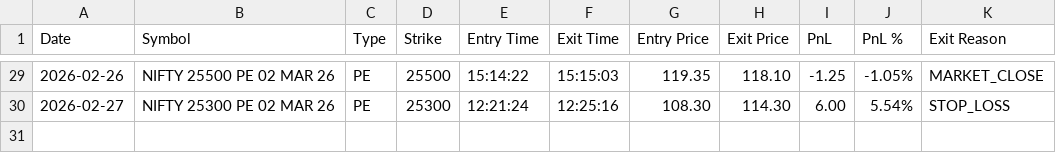
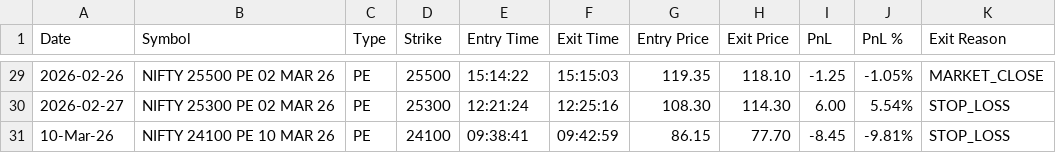
Before and after one commit to secondvalue/ORB, a CSV file: trades/trades.csv, drawn as a sheet; only a part is shown, gaps mark what is left out.

Commit message:
feat: Implement Nifty ORB strategy with trailing stop-loss, add GitHub Actions workflow, and update dependencies.

```diff
--- a/trades/trades.csv
+++ b/trades/trades.csv
@@ -30 +30,2 @@ Date,Symbol,Type,Strike,Entry Time,Exit Time,Entry Price,Exit Price,PnL,PnL %,Ex
 2026-02-27,NIFTY 25300 PE 02 MAR 26,PE,25300,12:21:24,12:25:16,108.30,114.30,6.00,5.54%,STOP_LOSS
+10-Mar-26,NIFTY 24100 PE 10 MAR 26,PE,24100,09:38:41,09:42:59,86.15,77.70,-8.45,-9.81%,STOP_LOSS
```
Also changed, not shown: 1 other file.
